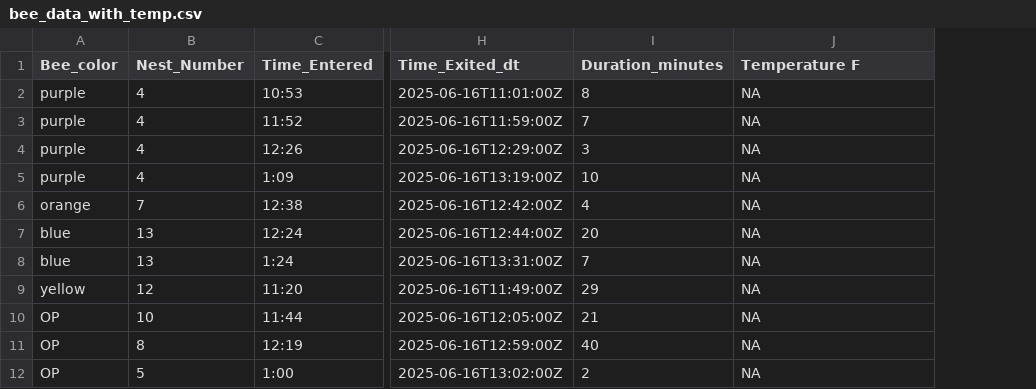
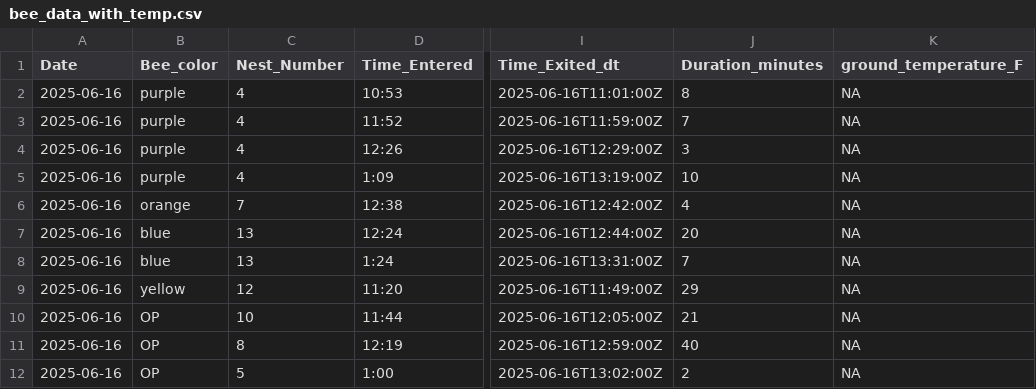
Before and after one commit to Big-Bee-Network/melissodes-female-nesting, a CSV file: data/bee_data_with_temp.csv, drawn as a sheet; only a part is shown, gaps mark what is left out; addresses are those after the commit; the diff names each change by its address in the sheet, - before the commit and + after, or states it on an @@ line.

```diff
--- a/data/bee_data_with_temp.csv
+++ b/data/bee_data_with_temp.csv
+column A (Date), rows 2-12: all 2025-06-16
-K1: Temperature F
+K1: ground_temperature_F
```
Also changed, not shown: data/temp_data.csv, 3 other files.
